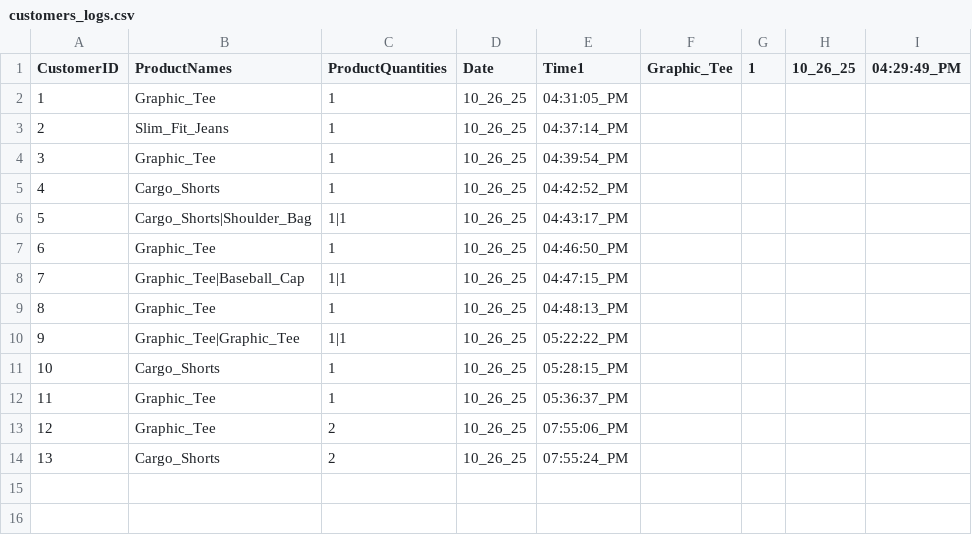
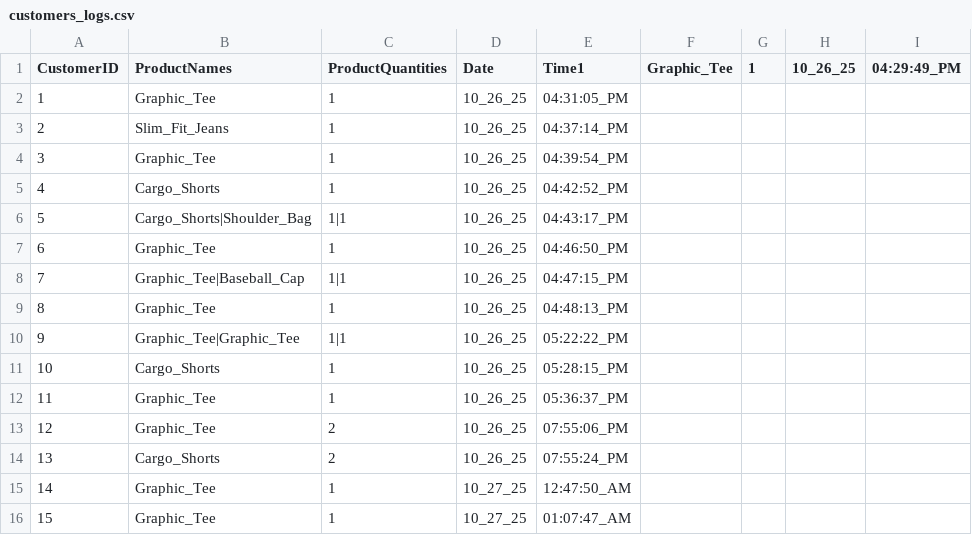
Before and after one commit to 0xRa1n/POSSystem, a CSV file: database/customers/customers_logs.csv, drawn as a sheet; the diff names each change by its address in the sheet, - before the commit and + after, or states it on an @@ line.

```diff
--- a/database/customers/customers_logs.csv
+++ b/database/customers/customers_logs.csv
+row 15: 14 | Graphic_Tee | 1 | 10_27_25 | 12:47:50_AM
+row 16: 15 | Graphic_Tee | 1 | 10_27_25 | 01:07:47_AM
```
Also changed, not shown: database/logs/productsLogs.csv, 8 other files.
